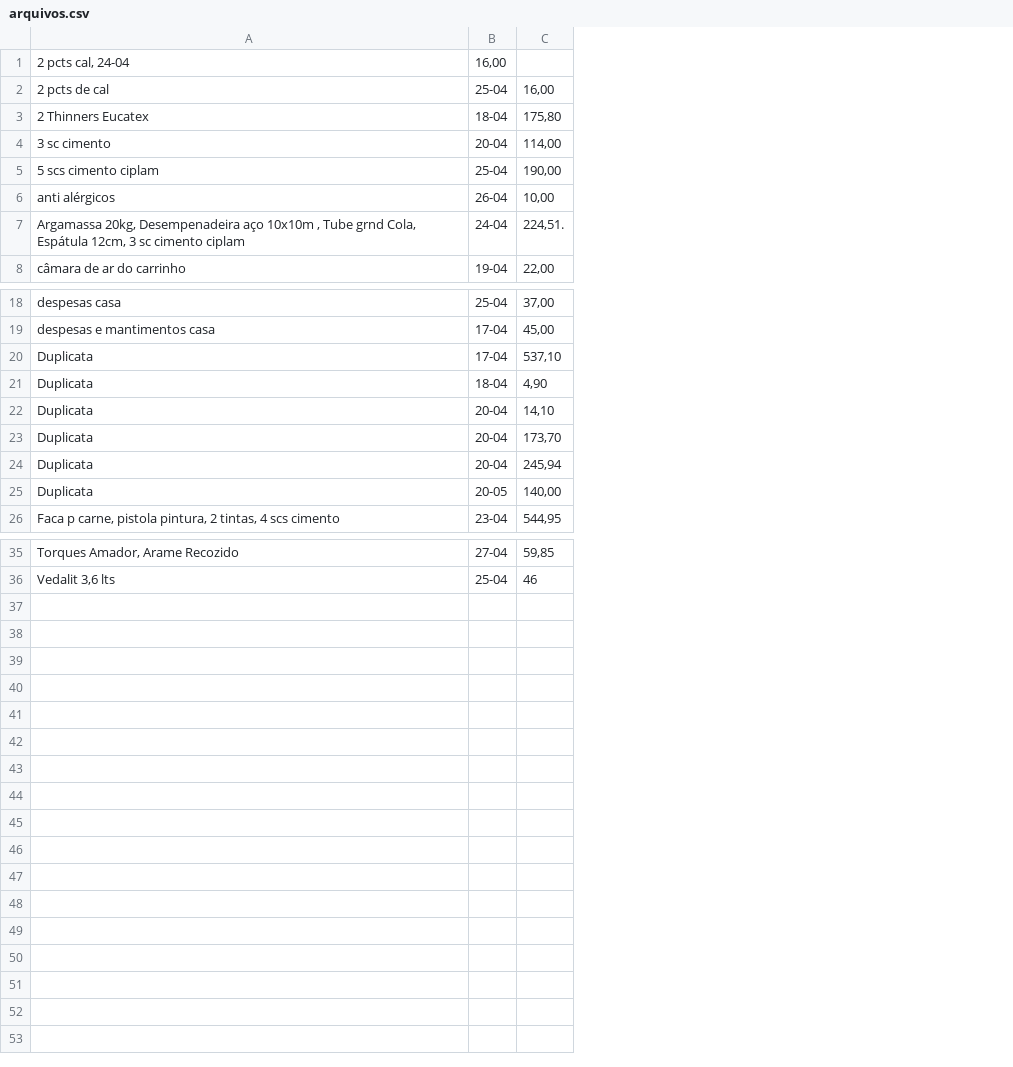
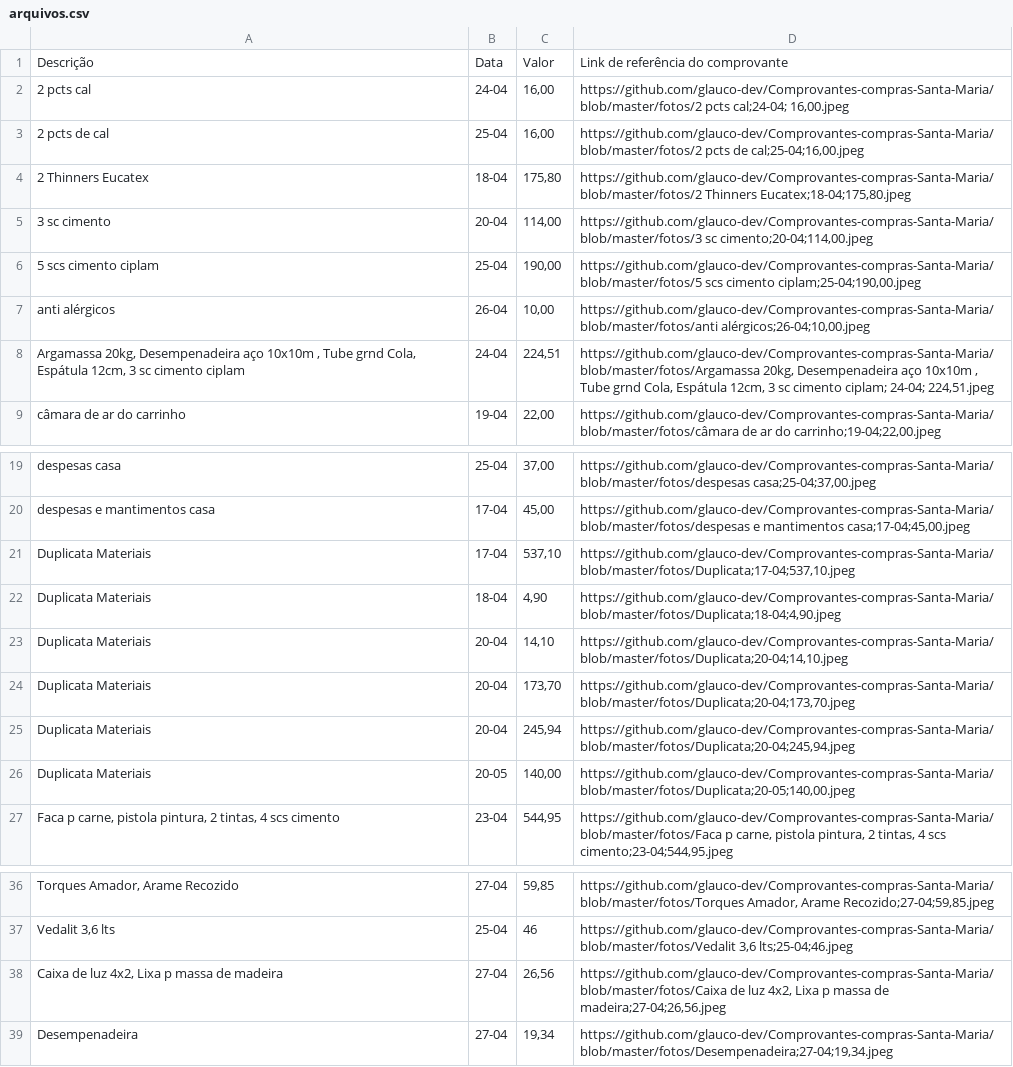
Before and after one commit to glauco-dev/Comprovantes-compras-Santa-Maria, a CSV file: arquivos.csv, drawn as a sheet; only a part is shown, gaps mark what is left out; removed rows and columns are numbered as before the commit, all else as after; the diff names each change by its address in the sheet, - before the commit and + after, or states it on an @@ line.

Commit message:
Please enter the commit message for your changes. Lines starting with '#' will be ignored, and an empty message aborts the commit.
On branch master
Your branch is up to date with 'origin/master'.

Changes to be committed:
	modified:   arquivos.csv
	renamed:    fotos/2 pcts cal, 24-04; 16,00.jpeg -> fotos/2 pcts cal;24-04; 16,00.jpeg
	new file:   fotos/Caixa de luz 4x2, Lixa p massa de madeira;27-04;26,56.jpeg
	new file:   fotos/Desempenadeira;27-04;19,34.jpeg

```diff
--- a/arquivos.csv
+++ b/arquivos.csv
+column D, rows 3-9: https://github.com/glauco-dev/Comprovantes-compras-Santa-Maria/blob/master/fotos/2 pcts de cal;25-04;16,00.jpeg | https://github.com/glauco-dev/Comprovantes-compras-Santa-Maria/blob/master/fotos/2 Thinners Eucatex;18-04;175,80.jpeg | https://github.com/glauco-dev/Comprovantes-compras-Santa-Maria/blob/master/fotos/3 sc cimento;20-04;114,00.jpeg | https://github.com/glauco-dev/Comprovantes-compras-Santa-Maria/blob/master/fotos/5 scs cimento ciplam;25-04;190,00.jpeg | https://github.com/glauco-dev/Comprovantes-compras-Santa-Maria/blob/master/fotos/anti alérgicos;26-04;10,00.jpeg | https://github.com/glauco-dev/Comprovantes-compras-Santa-Maria/blob/master/fotos/Argamassa 20kg, Desempenadeira aço 10x10m , Tube grnd Cola, Espátula 12cm, 3 sc cimento ciplam; 24-04; 224,51.jpeg | https://github.com/glauco-dev/Comprovantes-compras-Santa-Maria/blob/master/fotos/câmara de ar do carrinho;19-04;22,00.jpeg; rows 19-27: https://github.com/glauco-dev/Comprovantes-compras-Santa-Maria/blob/master/fotos/despesas casa;25-04;37,00.jpeg | https://github.com/glauco-dev/Comprovantes-compras-Santa-Maria/blob/master/fotos/despesas e mantimentos casa;17-04;45,00.jpeg | https://github.com/glauco-dev/Comprovantes-compras-Santa-Maria/blob/master/fotos/Duplicata;17-04;537,10.jpeg | https://github.com/glauco-dev/Comprovantes-compras-Santa-Maria/blob/master/fotos/Duplicata;18-04;4,90.jpeg | https://github.com/glauco-dev/Comprovantes-compras-Santa-Maria/blob/master/fotos/Duplicata;20-04;14,10.jpeg | https://github.com/glauco-dev/Comprovantes-compras-Santa-Maria/blob/master/fotos/Duplicata;20-04;173,70.jpeg | https://github.com/glauco-dev/Comprovantes-compras-Santa-Maria/blob/master/fotos/Duplicata;20-04;245,94.jpeg | https://github.com/glauco-dev/Comprovantes-compras-Santa-Maria/blob/master/fotos/Duplicata;20-05;140,00.jpeg | https://github.com/glauco-dev/Comprovantes-compras-Santa-Maria/blob/master/fotos/Faca p carne, pistola pintura, 2 tintas, 4 scs cimento;23-04;544,95.jpeg; rows 36-37: https://github.com/glauco-dev/Comprovantes-compras-Santa-Maria/blob/master/fotos/Torques Amador, Arame Recozido;27-04;59,85.jpeg | https://github.com/glauco-dev/Comprovantes-compras-Santa-Maria/blob/master/fotos/Vedalit 3,6 lts;25-04;46.jpeg
-row 1: 2 pcts cal, 24-04 | 16,00
+row 1: Descrição | Data | Valor | Link de referência do comprovante
+row 2: 2 pcts cal | 24-04 | 16,00 | https://github.com/glauco-dev/Comprovantes-compras-Santa-Maria/blob/master/fotos/2 pcts cal;24-04; 16,00.jpeg
-C8: 224,51.
+C8: 224,51
-A21:A26: Duplicata
+A21:A26: Duplicata Materiais
+row 38: Caixa de luz 4x2, Lixa p massa de madeira | 27-04 | 26,56 | https://github.com/glauco-dev/Comprovantes-compras-Santa-Maria/blob/master/fotos/Caixa de luz 4x2, Lixa p massa de madeira;27-04;26,56.jpeg
+row 39: Desempenadeira | 27-04 | 19,34 | https://github.com/glauco-dev/Comprovantes-compras-Santa-Maria/blob/master/fotos/Desempenadeira;27-04;19,34.jpeg
```
Also changed, not shown: 3 other files.
